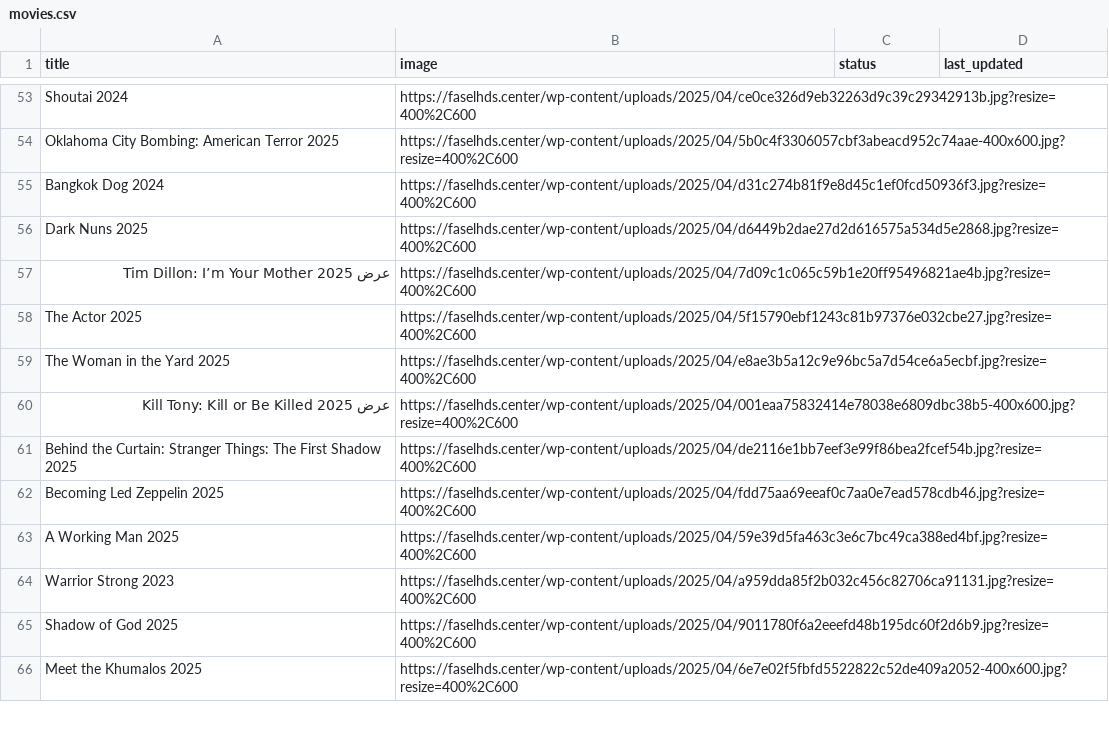
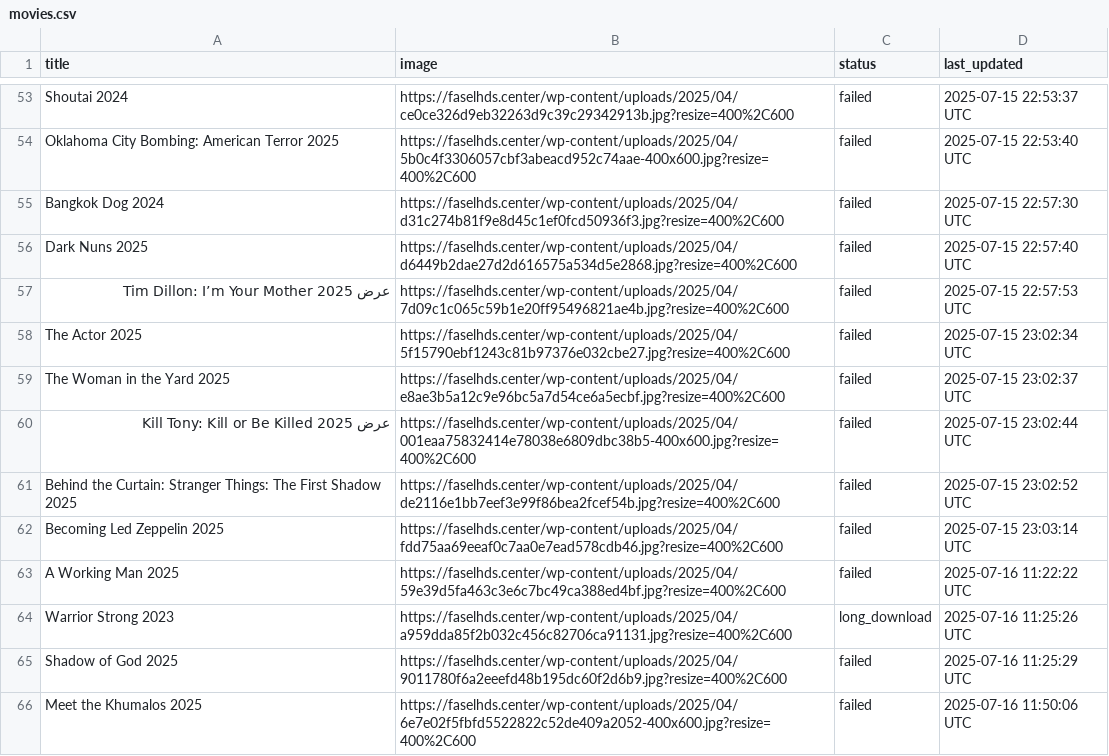
Before and after one commit to AliAHmed414/movie, a CSV file: track-server/movies.csv, drawn as a sheet; only a part is shown, gaps mark what is left out; the diff covers the shown part only; the diff names each change by its address in the sheet, - before the commit and + after, or states it on an @@ line.

```diff
--- a/track-server/movies.csv
+++ b/track-server/movies.csv
-C53:C63 (status): (empty)
+C53:C63 (status): failed
-D53 (last_updated): (empty)
+D53 (last_updated): 2025-07-15 22:53:37 UTC
-D54 (last_updated): (empty)
+D54 (last_updated): 2025-07-15 22:53:40 UTC
-D55 (last_updated): (empty)
+D55 (last_updated): 2025-07-15 22:57:30 UTC
-D56 (last_updated): (empty)
+D56 (last_updated): 2025-07-15 22:57:40 UTC
-D57 (last_updated): (empty)
+D57 (last_updated): 2025-07-15 22:57:53 UTC
-D58 (last_updated): (empty)
+D58 (last_updated): 2025-07-15 23:02:34 UTC
-D59 (last_updated): (empty)
+D59 (last_updated): 2025-07-15 23:02:37 UTC
-D60 (last_updated): (empty)
+D60 (last_updated): 2025-07-15 23:02:44 UTC
-D61 (last_updated): (empty)
+D61 (last_updated): 2025-07-15 23:02:52 UTC
-D62 (last_updated): (empty)
+D62 (last_updated): 2025-07-15 23:03:14 UTC
-D63 (last_updated): (empty)
+D63 (last_updated): 2025-07-16 11:22:22 UTC
-C64 (status): (empty)
+C64 (status): long_download
-D64 (last_updated): (empty)
+D64 (last_updated): 2025-07-16 11:25:26 UTC
-C65:C66 (status): (empty)
+C65:C66 (status): failed
-D65 (last_updated): (empty)
+D65 (last_updated): 2025-07-16 11:25:29 UTC
-D66 (last_updated): (empty)
+D66 (last_updated): 2025-07-16 11:50:06 UTC
```
Also changed, not shown: 69 edited cells elsewhere in this file, 10 other files.
